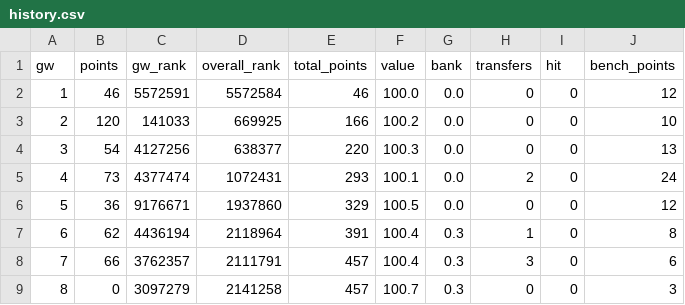
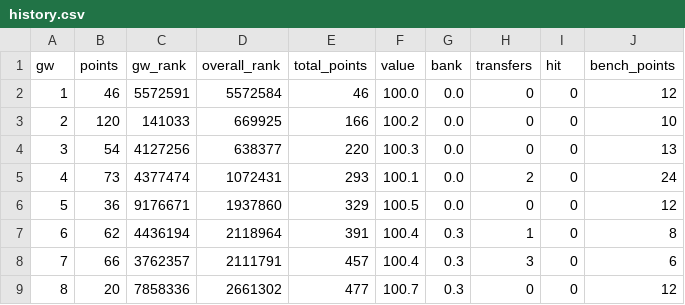
Before and after one commit to steinim/fpl-data, a CSV file: data/entry/history.csv, drawn as a sheet.

```diff
--- a/data/entry/history.csv
+++ b/data/entry/history.csv
@@ -8,2 +8,2 @@ gw,points,gw_rank,overall_rank,total_points,value,bank,transfers,hit,bench_point
 7,66,3762357,2111791,457,100.4,0.3,3,0,6
-8,0,3097279,2141258,457,100.7,0.3,0,0,3
+8,20,7858336,2661302,477,100.7,0.3,0,0,12
```
Also changed, not shown: data/players.csv, 4 other files.
